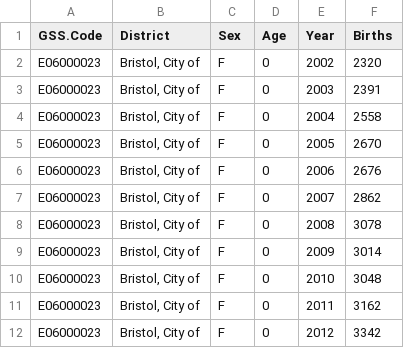
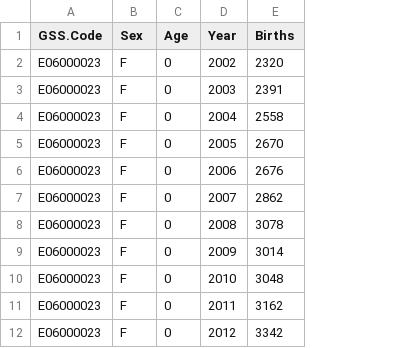
Before and after one commit to MastodonC/witan.models.demography, a CSV file: dev-resources/test_data/model_inputs/fert/bristol_hist_births_mye.csv, drawn as a sheet; only a part is shown; the diff names each change by its address in the sheet, - before the commit and + after, or states it on an @@ line.

Commit message:
Integrate components into the loop.
New high level workflowfns.
Schema changes.
New testing data for the loop.
Remove "District" column bc unused.
Implement @acron0's comments.

```diff
--- a/dev-resources/test_data/model_inputs/fert/bristol_hist_births_mye.csv
+++ b/dev-resources/test_data/model_inputs/fert/bristol_hist_births_mye.csv
-column B (District), rows 2-12: all Bristol, City of
```
Also changed, not shown: 18 other files.
